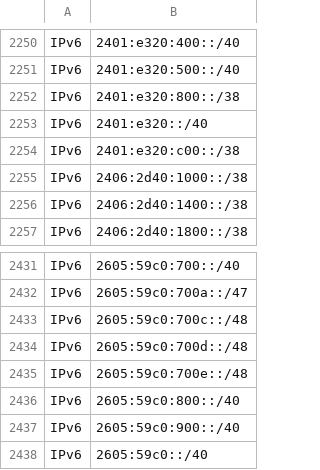
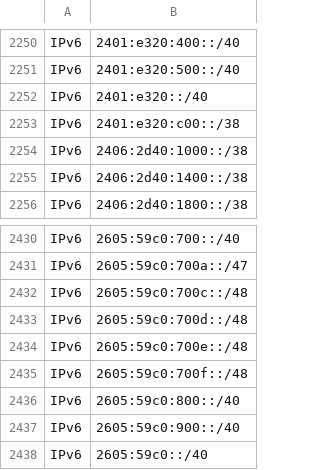
Before and after one commit to disposable/cloud-ip-ranges, a CSV file: csv/starlink.csv, drawn as a sheet; only a part is shown, gaps mark what is left out.

Commit message:
Updated aws,vultr,starlink,vercel_aws,heroku_aws,godaddy,alibaba,meta_crawler (IPv4: 13402, IPv6: 4033)
INFO - Saved aws.csv [IPv4: 7149, IPv6: 2306]
INFO - Saved vultr.csv [IPv4: 430, IPv6: 48]
INFO - Saved starlink.csv [IPv4: 2247, IPv6: 714]
INFO - Saved vercel-aws.csv [IPv4: 1101, IPv6: 147]
INFO - Saved heroku-aws.csv [IPv4: 1170, IPv6: 382]
INFO - Saved godaddy.csv [IPv4: 183, IPv6: 11]
INFO - Saved alibaba.csv [IPv4: 894, IPv6: 84]
INFO - Saved meta-crawler.csv [IPv4: 228, IPv6: 341]

```diff
--- a/csv/starlink.csv
+++ b/csv/starlink.csv
@@ -2251,3 +2251,2 @@ IPv6,2401:e320:400::/40
 IPv6,2401:e320:500::/40
-IPv6,2401:e320:800::/38
 IPv6,2401:e320::/40
@@ -2435,2 +2434,3 @@ IPv6,2605:59c0:700d::/48
 IPv6,2605:59c0:700e::/48
+IPv6,2605:59c0:700f::/48
 IPv6,2605:59c0:800::/40
```
Also changed, not shown: csv/aws.csv, csv/godaddy.csv, 25 other files.
